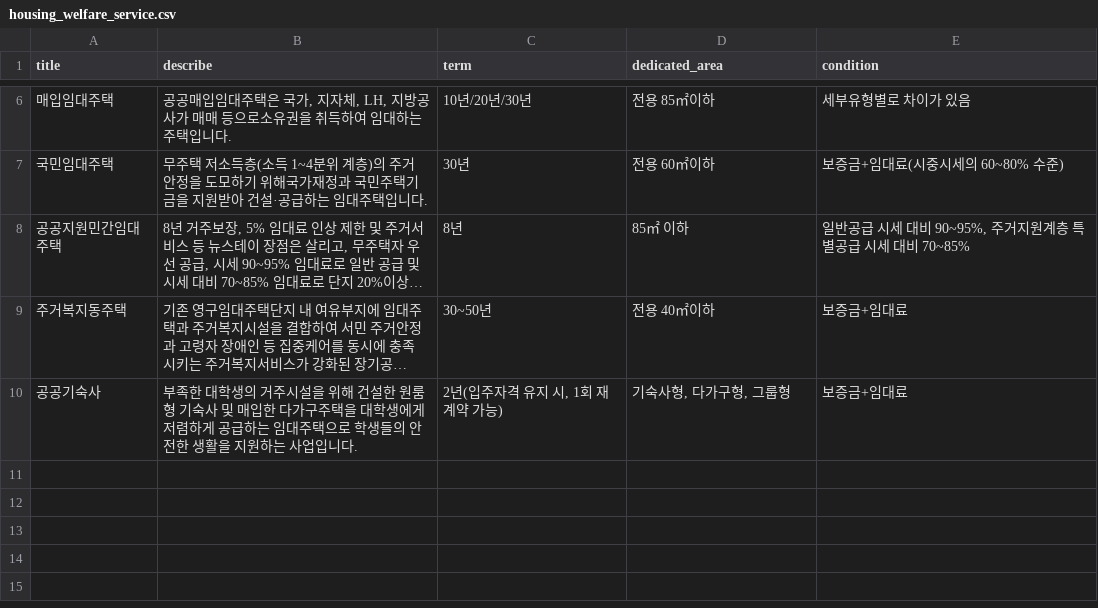
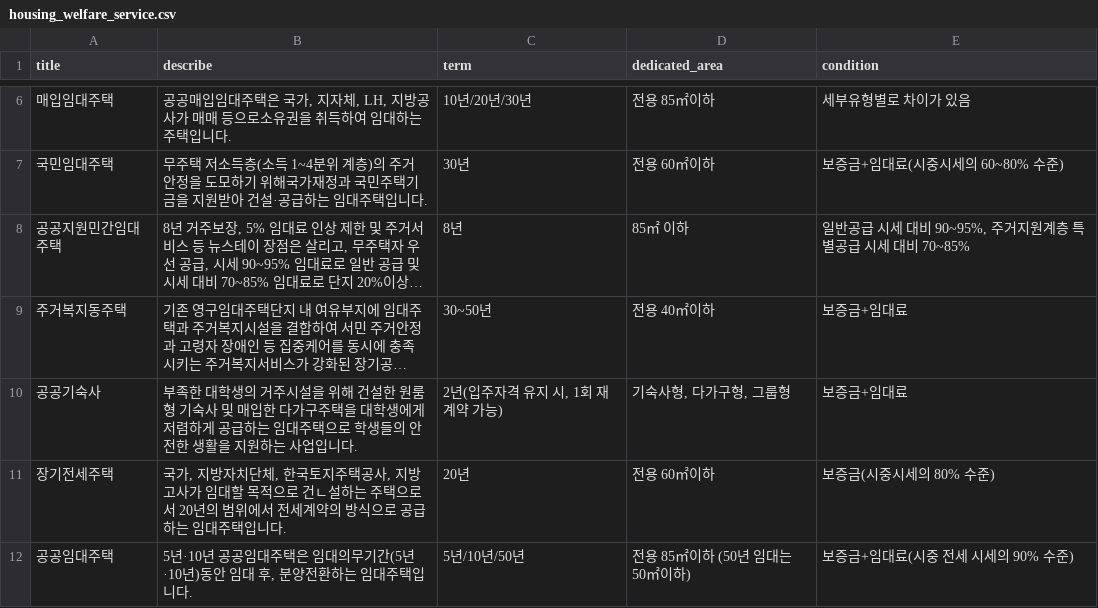
Before and after one commit to blackJJW/real_estate_team_2, a CSV file: data/welfare_info/housing_welfare_service.csv, drawn as a sheet; only a part is shown, gaps mark what is left out; long unchanged cells end in ….

```diff
--- a/data/welfare_info/housing_welfare_service.csv
+++ b/data/welfare_info/housing_welfare_service.csv
@@ -10 +10,3 @@
 공공기숙사,부족한 대학생의 거주시설을 위해 건설한 원룸 형 기숙사 및 매입한 다가구주택을 대학생에게 저렴하게 공급하는 임대주택으로 학생들의 안전한 생활을 지원하는 사업입니다.,"2년(입주자격 유지 시, 1회 재계약 가능)","기숙사형, 다가구형, 그룹형",보증금+임대료
+장기전세주택,"국가, 지방자치단체, 한국토지주택공사, 지방고사가 임대할 목적으로 건ㄴ설하는 주택으로서 20년의 범위에서 전세계약의 방식으로 공급하는 임대주택입니다.",20년,전용 60㎡이하,보증금(시중시세의 80% 수준)
+공공임대주택,"5년·10년 공공임대주택은 임대의무기간(5년·10년)동안 임대 후, 분양전환하는 임대주택입니다. ",5년/10년/50년,전용 85㎡이하 (50년 임대는 50㎡이하),보증금+임대료(시중 전세 시세의 90% 수준)
```
Also changed, not shown: 6 other files.
